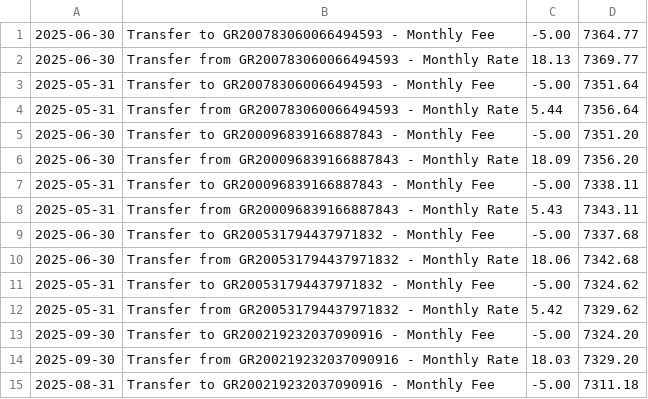
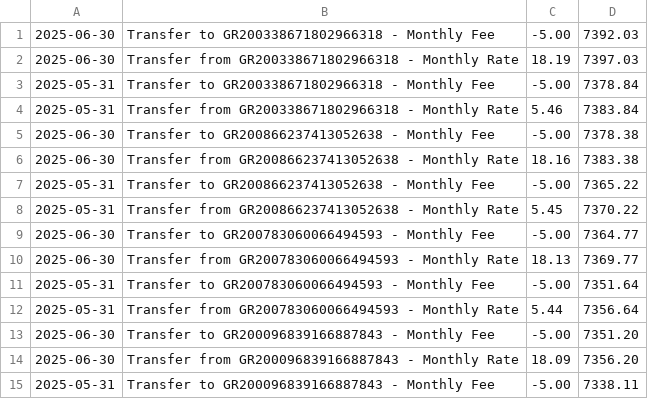
Before and after one commit to KSavvidis/E-BANKINK, a CSV file: data/statements/GR200202503131719404.csv, drawn as a sheet; only a part is shown; the shorter side is filled out with more unchanged rows; the diff names each change by its address in the sheet, - before the commit and + after, or states it on an @@ line.

```diff
--- a/data/statements/GR200202503131719404.csv
+++ b/data/statements/GR200202503131719404.csv
+row 1: 2025-06-30 | Transfer to GR200338671802966318 - Monthly Fee | -5.00 | 7392.03
+row 2: 2025-06-30 | Transfer from GR200338671802966318 - Monthly Rate | 18.19 | 7397.03
+row 3: 2025-05-31 | Transfer to GR200338671802966318 - Monthly Fee | -5.00 | 7378.84
+row 4: 2025-05-31 | Transfer from GR200338671802966318 - Monthly Rate | 5.46 | 7383.84
+row 5: 2025-06-30 | Transfer to GR200866237413052638 - Monthly Fee | -5.00 | 7378.38
+row 6: 2025-06-30 | Transfer from GR200866237413052638 - Monthly Rate | 18.16 | 7383.38
+row 7: 2025-05-31 | Transfer to GR200866237413052638 - Monthly Fee | -5.00 | 7365.22
+row 8: 2025-05-31 | Transfer from GR200866237413052638 - Monthly Rate | 5.45 | 7370.22
```
Also changed, not shown: data/statements/GR100202503111546002.csv, data/statements/GR100202503111546006.csv, 11 other files.
